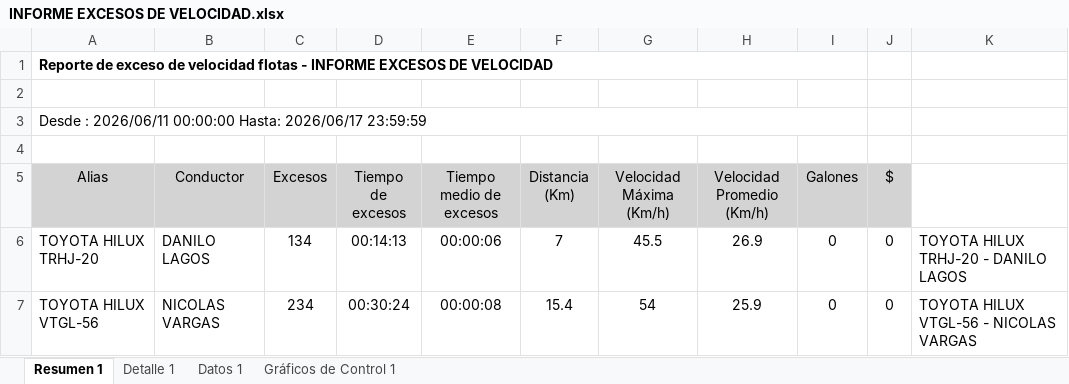
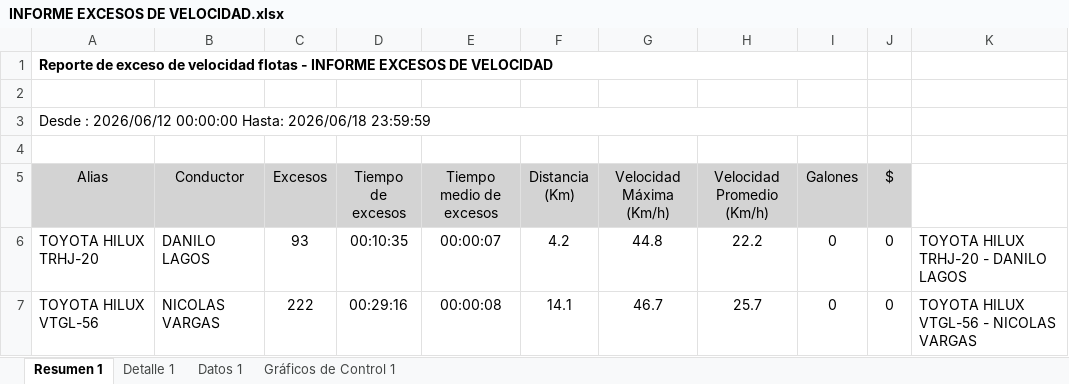
Before and after one commit to WurfelSPA/tracklink-santamarta, an Excel workbook: INFORME EXCESOS DE VELOCIDAD.xlsx, sheet Resumen 1, drawn as a sheet; values as stored, in another font and other column widths than the file's, no borders; table styles not drawn; the diff names each change by its address in the sheet, - before the commit and + after, or states it on an @@ line.

```diff
--- a/INFORME EXCESOS DE VELOCIDAD.xlsx (sheet Resumen 1)
+++ b/INFORME EXCESOS DE VELOCIDAD.xlsx (sheet Resumen 1)
-A3 (Alias): Desde : 2026/06/11 00:00:00 Hasta: 2026/06/17 23:59:59
+A3 (Alias): Desde : 2026/06/12 00:00:00 Hasta: 2026/06/18 23:59:59
-C6 (Excesos): 134
+C6 (Excesos): 93
-D6 (Tiempo de excesos): 00:14:13
+D6 (Tiempo de excesos): 00:10:35
-E6 (Tiempo medio de excesos): 00:00:06
+E6 (Tiempo medio de excesos): 00:00:07
-F6 (Distancia (Km)): 7
+F6 (Distancia (Km)): 4.2
-G6 (Velocidad Máxima (Km/h)): 45.5
+G6 (Velocidad Máxima (Km/h)): 44.8
-H6 (Velocidad Promedio (Km/h)): 26.9
+H6 (Velocidad Promedio (Km/h)): 22.2
-C7 (Excesos): 234
+C7 (Excesos): 222
-D7 (Tiempo de excesos): 00:30:24
+D7 (Tiempo de excesos): 00:29:16
-F7 (Distancia (Km)): 15.4
+F7 (Distancia (Km)): 14.1
-G7 (Velocidad Máxima (Km/h)): 54
+G7 (Velocidad Máxima (Km/h)): 46.7
-H7 (Velocidad Promedio (Km/h)): 25.9
+H7 (Velocidad Promedio (Km/h)): 25.7
```
Also changed, not shown: sheet Detalle 1, sheet Datos 1.
